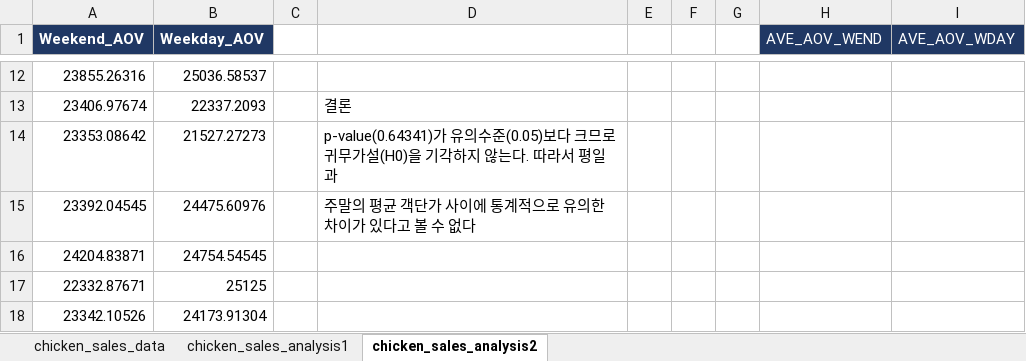
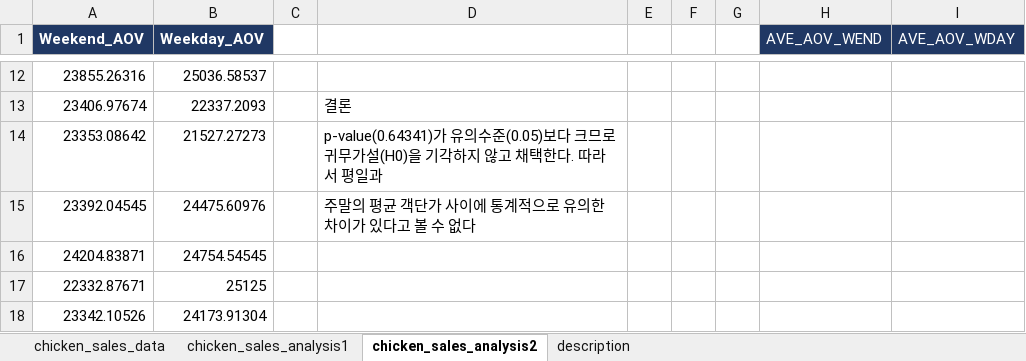
Before and after one commit to ajijeudabeullattobeu-sketch/chicken_sales_analysis, an Excel workbook: chicken_sales.xlsx, sheet chicken_sales_analysis2, drawn as a sheet; only a part is shown, gaps mark what is left out; values as stored, in another font and other column widths than the file's, no borders; the diff names each change by its address in the sheet, - before the commit and + after, or states it on an @@ line.

```diff
--- a/chicken_sales.xlsx (sheet chicken_sales_analysis2)
+++ b/chicken_sales.xlsx (sheet chicken_sales_analysis2)
+sheet tab: description
-D14: …하지 않는다. 따라…
+D14: …하지 않고 채택한다. 따라…
```
Also changed, not shown: sheet chicken_sales_analysis1.
